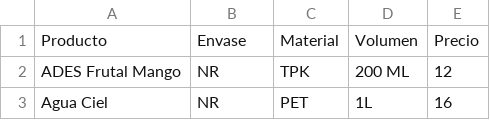
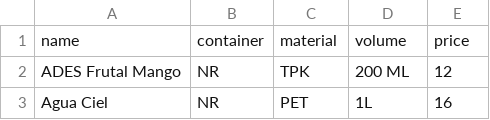
Before and after one commit to juanQNav/Pos-app_Q, a CSV file: data/drinks.csv, drawn as a sheet; only a part is shown.

Commit message:
get drink data from backend

```diff
--- a/data/drinks.csv
+++ b/data/drinks.csv
@@ -1,2 +1,2 @@
-Producto,Envase,Material,Volumen,Precio
+name,container,material,volume,price
 ADES Frutal Mango ,NR,TPK,200 ML,12
```
Also changed, not shown: 12 other files.
